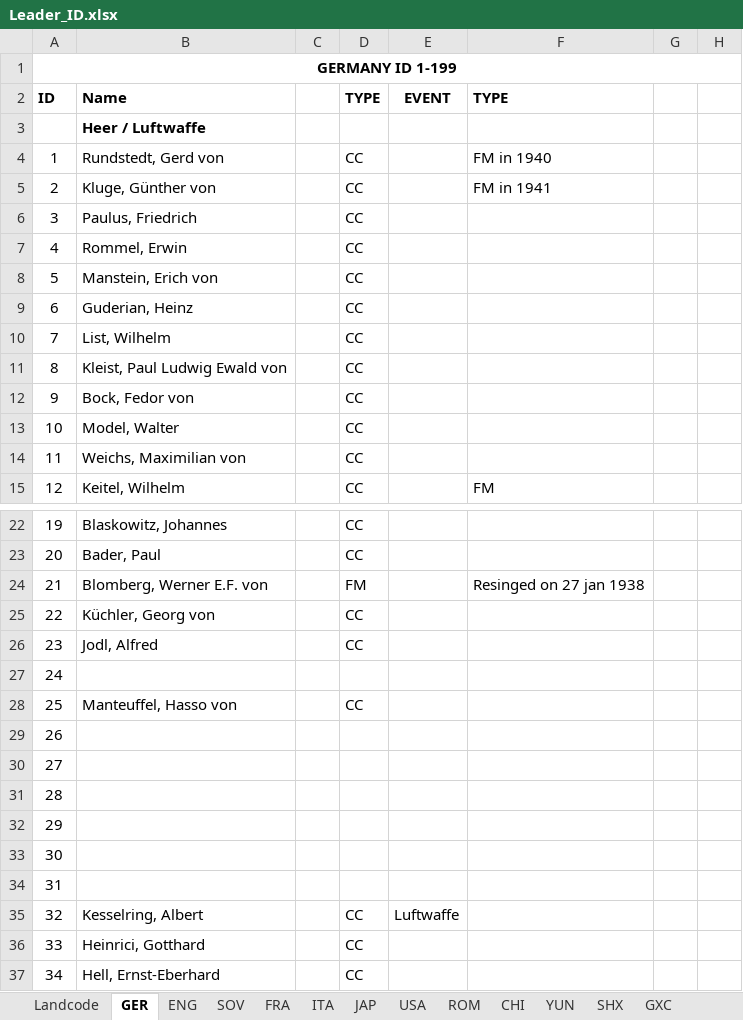
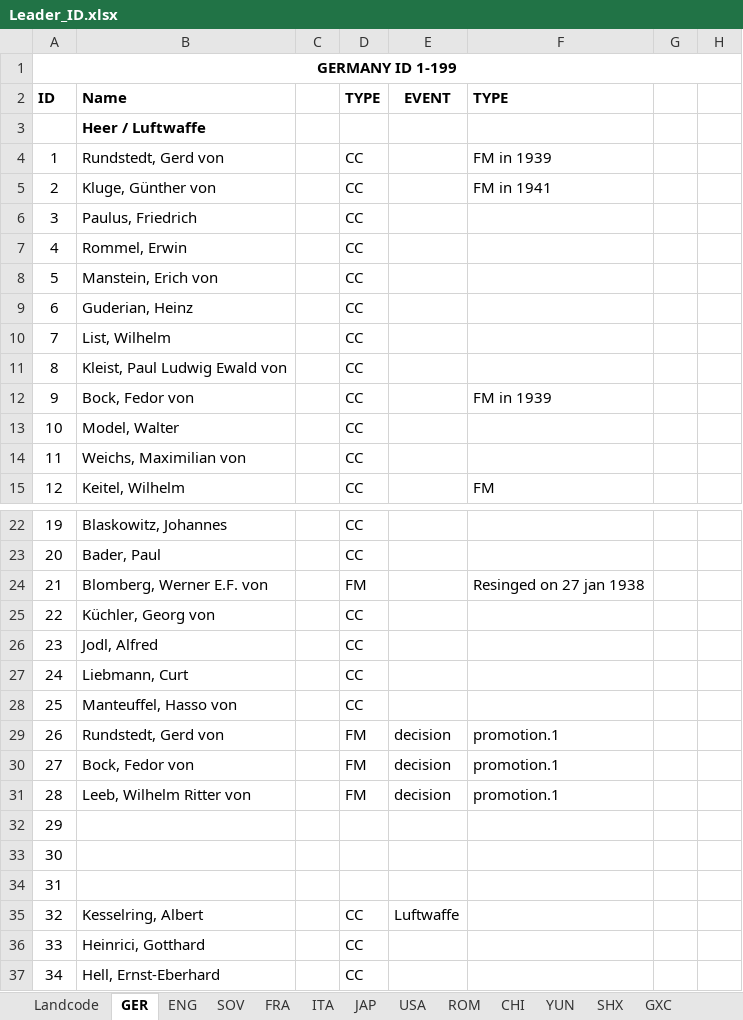
Before and after one commit to aquillo-au/blackice, an Excel workbook: BICE modfile/Leader_ID.xlsx, sheet GER, drawn as a sheet; only a part is shown, gaps mark what is left out; values as stored, in another font and other column widths than the file's, no borders; the diff names each change by its address in the sheet, - before the commit and + after, or states it on an @@ line.

```diff
--- a/BICE modfile/Leader_ID.xlsx (sheet GER)
+++ b/BICE modfile/Leader_ID.xlsx (sheet GER)
-F4 (TYPE): FM in 1940
+F4 (TYPE): FM in 1939
-F12 (TYPE): (empty)
+F12 (TYPE): FM in 1939
-B27 (Name): (empty)
+B27 (Name): Liebmann, Curt
-D27 (TYPE): (empty)
+D27 (TYPE): CC
-B29 (Name): (empty)
+B29 (Name): Rundstedt, Gerd von
-D29:D31 (TYPE): (empty)
+D29:D31 (TYPE): FM
-E29:E31 (EVENT): (empty)
+E29:E31 (EVENT): decision
-F29:F31 (TYPE): (empty)
+F29:F31 (TYPE): promotion.1
-B30 (Name): (empty)
+B30 (Name): Bock, Fedor von
-B31 (Name): (empty)
+B31 (Name): Leeb, Wilhelm Ritter von
```
Also changed, not shown: sheet SOV.
